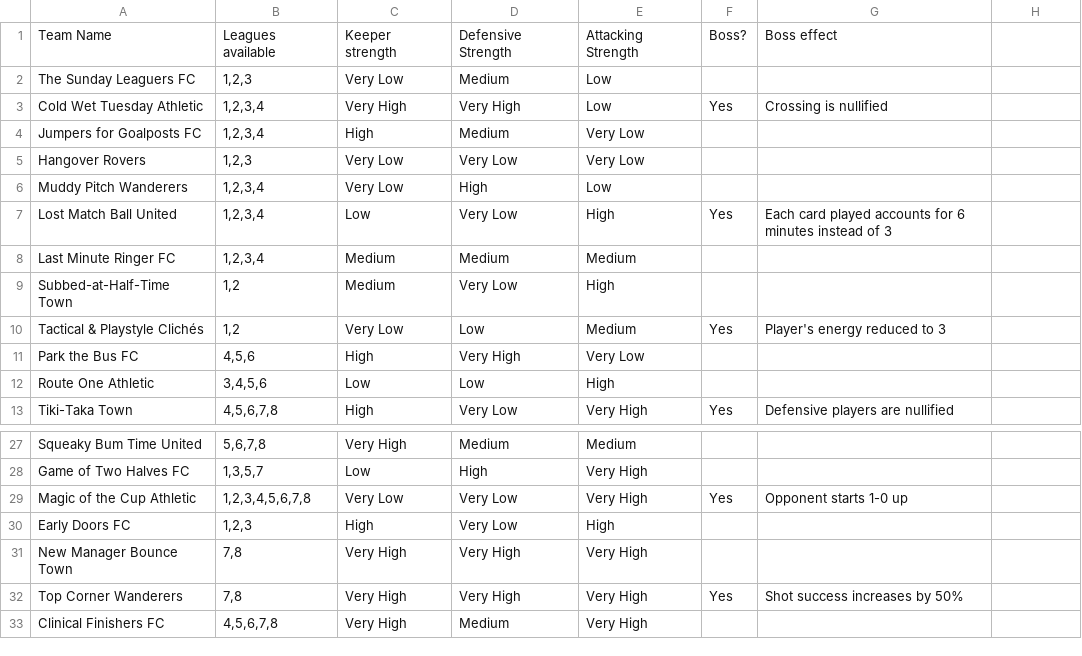
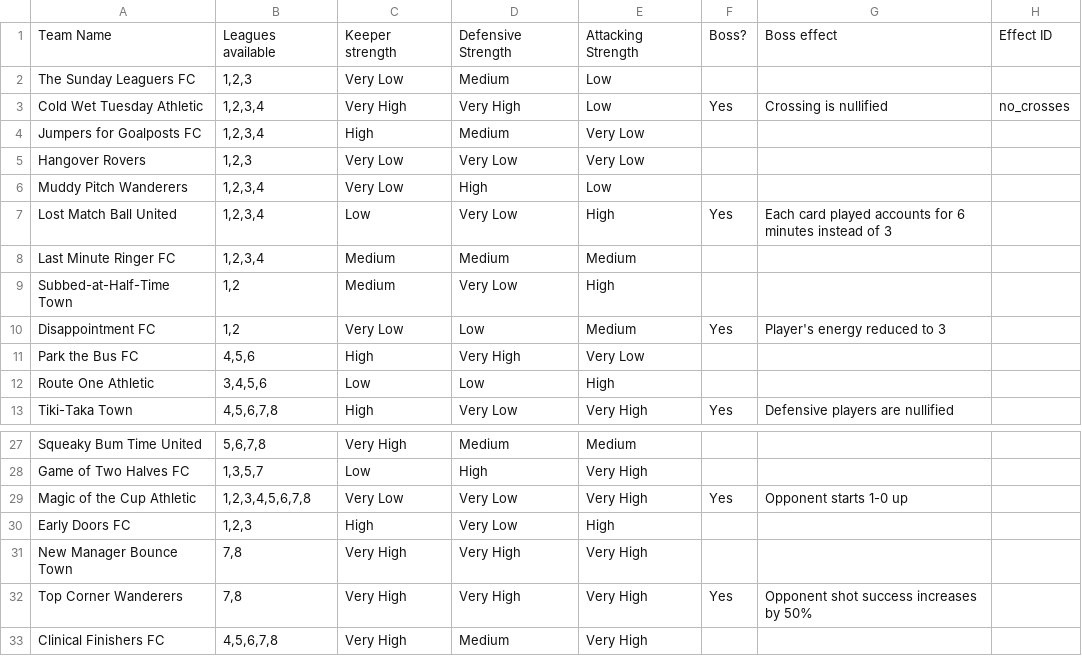
Before and after one commit to pauleverton/card-collection-test, a CSV file: Resources/data/opponents.csv, drawn as a sheet; only a part is shown, gaps mark what is left out; the diff names each change by its address in the sheet, - before the commit and + after, or states it on an @@ line.

Commit message:
First boss effect + new cards

```diff
--- a/Resources/data/opponents.csv
+++ b/Resources/data/opponents.csv
-H1: (empty)
+H1: Effect ID
-H3: (empty)
+H3: no_crosses
-A10: Tactical & Playstyle Clichés
+A10: Disappointment FC
-G32: Shot success increases by 50%
+G32: Opponent shot success increases by 50%
```
Also changed, not shown: 29 other files.
